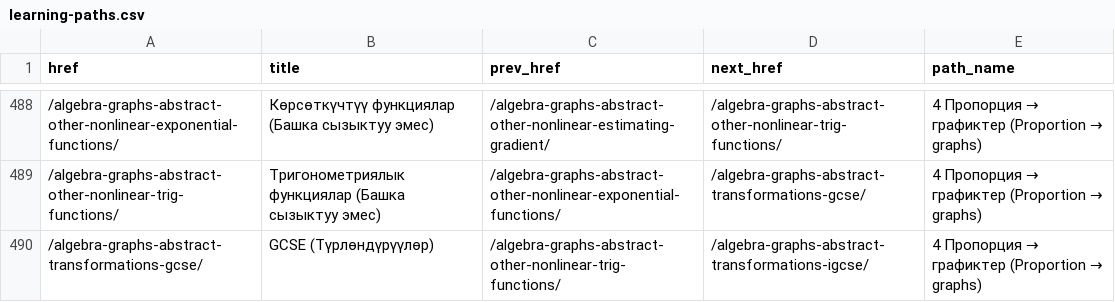
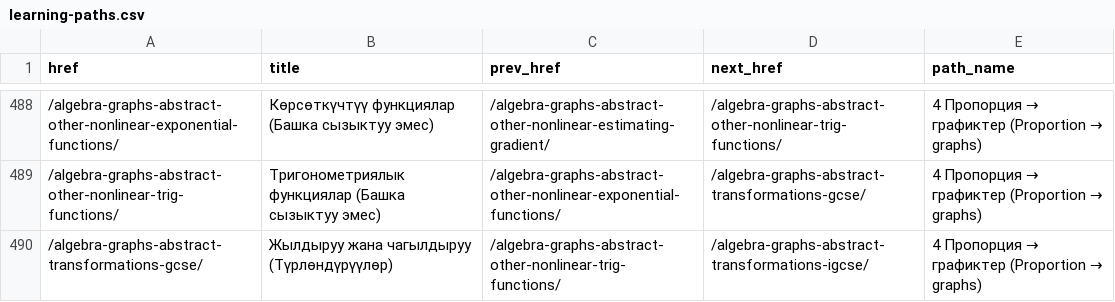
Before and after one commit to Amanov/mathkg, a CSV file: apps/resources/data/continuum/learning-paths.csv, drawn as a sheet; only a part is shown, gaps mark what is left out; the diff covers the shown part only.

```diff
--- a/apps/resources/data/continuum/learning-paths.csv
+++ b/apps/resources/data/continuum/learning-paths.csv
@@ -489,2 +489,2 @@ href,title,prev_href,next_href,path_name
 /algebra-graphs-abstract-other-nonlinear-trig-functions/,Тригонометриялык функциялар (Башка сызыктуу эмес),/algebra-graphs-abstract-other-nonlinear-exponential-functions/,/algebra-graphs-abstract-transformations-gcse/,4 Пропорция → графиктер (Proportion → graphs)
-/algebra-graphs-abstract-transformations-gcse/,GCSE (Түрлөндүрүүлөр),/algebra-graphs-abstract-other-nonlinear-trig-functions/,/algebra-graphs-abstract-transformations-igcse/,4 Пропорция → графиктер (Proportion → graphs)
+/algebra-graphs-abstract-transformations-gcse/,Жылдыруу жана чагылдыруу (Түрлөндүрүүлөр),/algebra-graphs-abstract-other-nonlinear-trig-functions/,/algebra-graphs-abstract-transformations-igcse/,4 Пропорция → графиктер (Proportion → graphs)
```
Also changed, not shown: 10 edited cells elsewhere in this file, apps/resources/data/continuum/grade-tags.csv, 12 other files.
